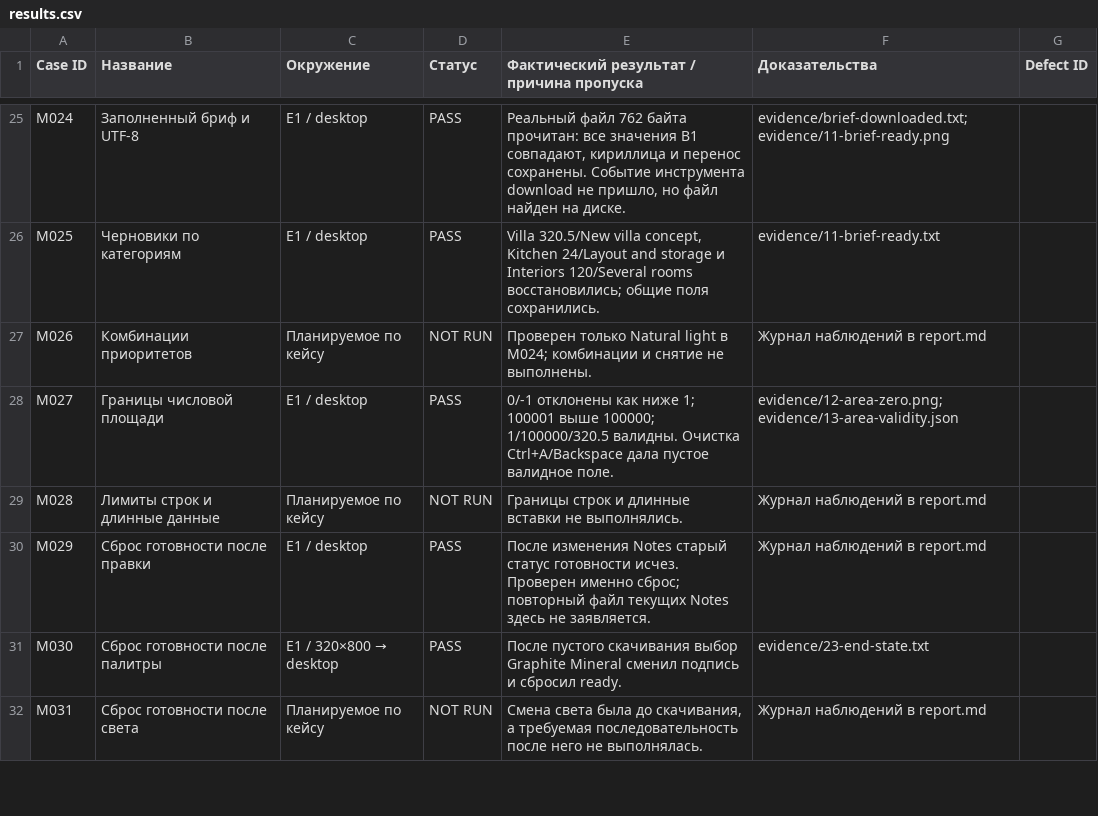
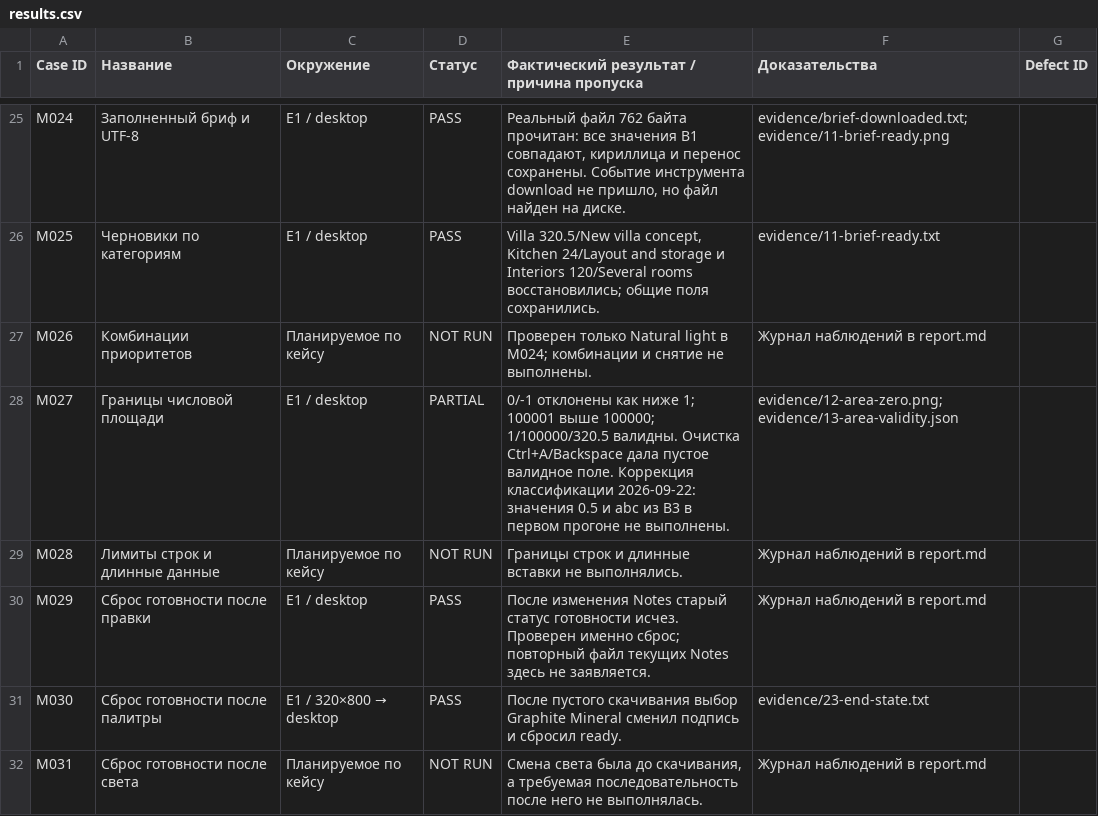
Before and after one commit to safal207/Architectural-AI-Lab, a CSV file: projects/Dubai-Luxury-Villa-AI/validation/manual-qa/runs/2026-09-22/results.csv, drawn as a sheet; only a part is shown, gaps mark what is left out.

```diff
--- a/projects/Dubai-Luxury-Villa-AI/validation/manual-qa/runs/2026-09-22/results.csv
+++ b/projects/Dubai-Luxury-Villa-AI/validation/manual-qa/runs/2026-09-22/results.csv
@@ -27,3 +27,3 @@
 "M026";"Комбинации приоритетов";"Планируемое по кейсу";"NOT RUN";"Проверен только Natural light в M024; комбинации и снятие не выполнены.";"Журнал наблюдений в report.md";""
-"M027";"Границы числовой площади";"E1 / desktop";"PASS";"0/-1 отклонены как ниже 1; 100001 выше 100000; 1/100000/320.5 валидны. Очистка Ctrl+A/Backspace дала пустое валидное поле.";"evidence/12-area-zero.png; evidence/13-area-validity.json";""
+"M027";"Границы числовой площади";"E1 / desktop";"PARTIAL";"0/-1 отклонены как ниже 1; 100001 выше 100000; 1/100000/320.5 валидны. Очистка Ctrl+A/Backspace дала пустое валидное поле. Коррекция классификации 2026-09-22: значения 0.5 и abc из B3 в первом прогоне не выполнены.";"evidence/12-area-zero.png; evidence/13-area-validity.json";""
 "M028";"Лимиты строк и длинные данные";"Планируемое по кейсу";"NOT RUN";"Границы строк и длинные вставки не выполнялись.";"Журнал наблюдений в report.md";""
```
Also changed, not shown: projects/Dubai-Luxury-Villa-AI/validation/manual-qa/test-cases.csv, 39 other files.
